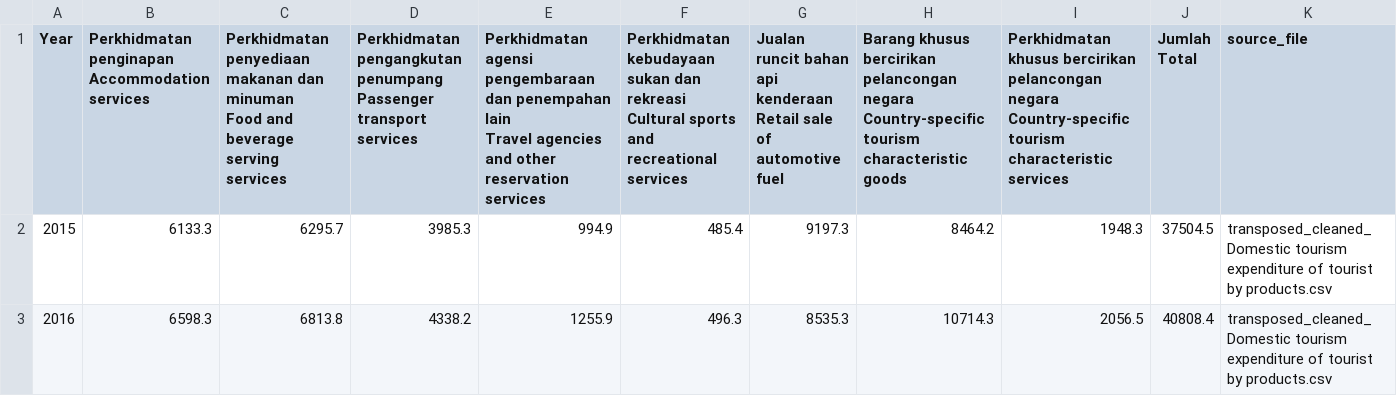
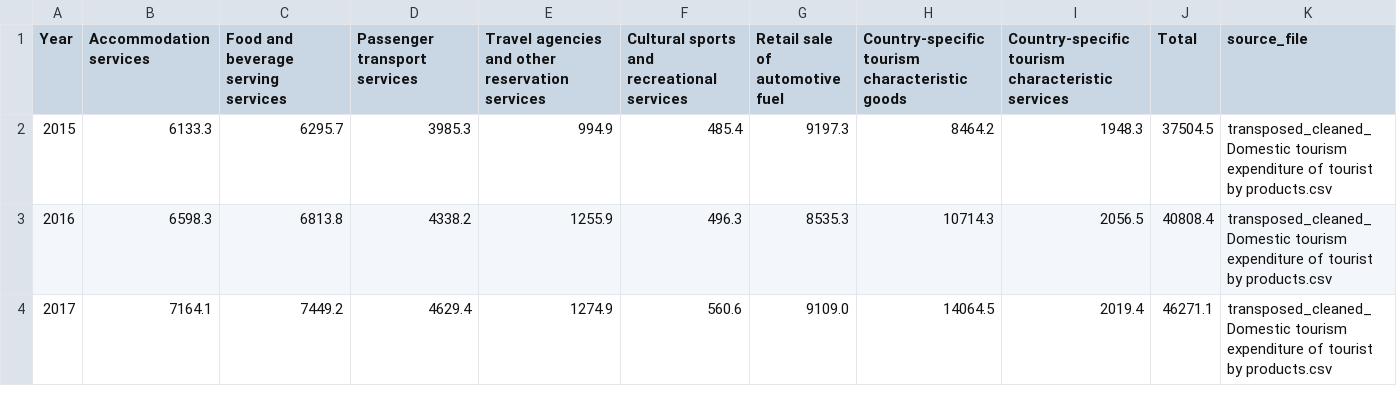
Before and after one commit to Excel124/FIT3179-ASGN2, a CSV file: tourism consumption of visitors by products.csv, drawn as a sheet; only a part is shown; the shorter side is filled out with more unchanged rows.

Commit message:
Update tourism consumption of visitors by products.csv

```diff
--- a/tourism consumption of visitors by products.csv
+++ b/tourism consumption of visitors by products.csv
@@ -1,11 +1,2 @@
-Year,"Perkhidmatan penginapan
-Accommodation services","Perkhidmatan penyediaan makanan dan minuman
-Food and beverage serving services","Perkhidmatan pengangkutan penumpang
-Passenger transport services","Perkhidmatan agensi pengembaraan dan penempahan lain
-Travel agencies and other reservation services","Perkhidmatan kebudayaan sukan dan rekreasi
-Cultural sports and recreational services","Jualan runcit bahan api kenderaan
-Retail sale of automotive fuel","Barang khusus bercirikan pelancongan negara
-Country-specific tourism characteristic goods","Perkhidmatan khusus bercirikan pelancongan negara
-Country-specific tourism characteristic services","Jumlah
-Total",source_file
+Year,"Accommodation services","Food and beverage serving services","Passenger transport services","Travel agencies and other reservation services","Cultural sports and recreational services","Retail sale of automotive fuel","Country-specific tourism characteristic goods"," Country-specific tourism characteristic services","Total",source_file
 2015,6133.3,6295.7,3985.3,994.9,485.4,9197.3,8464.2,1948.3,37504.5,transposed_cleaned_Domestic tourism expenditure of tourist by products.csv
```
